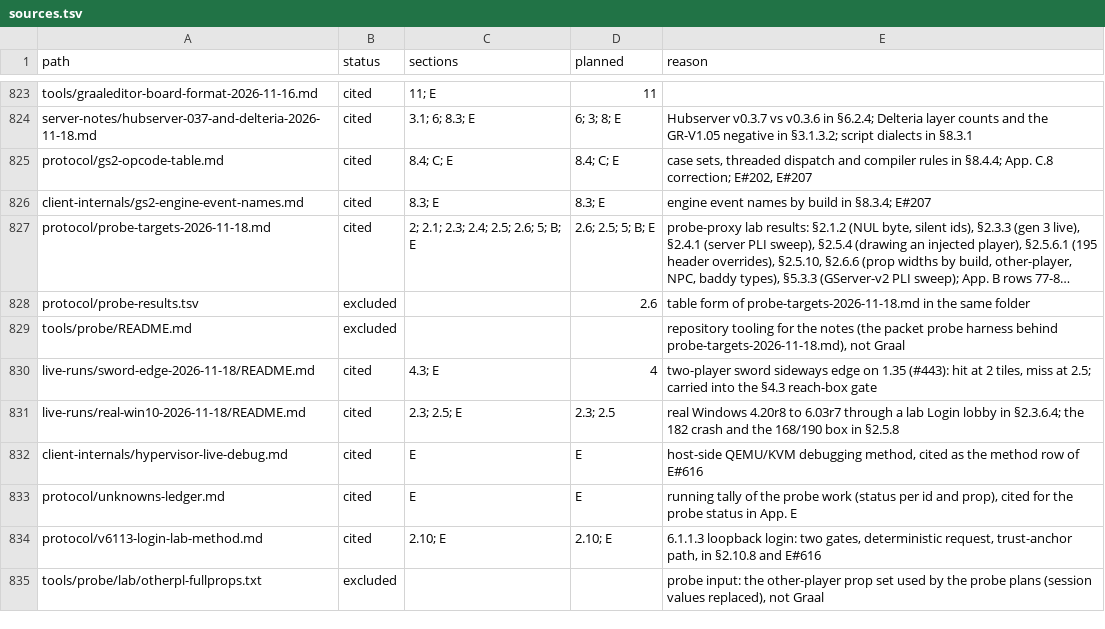
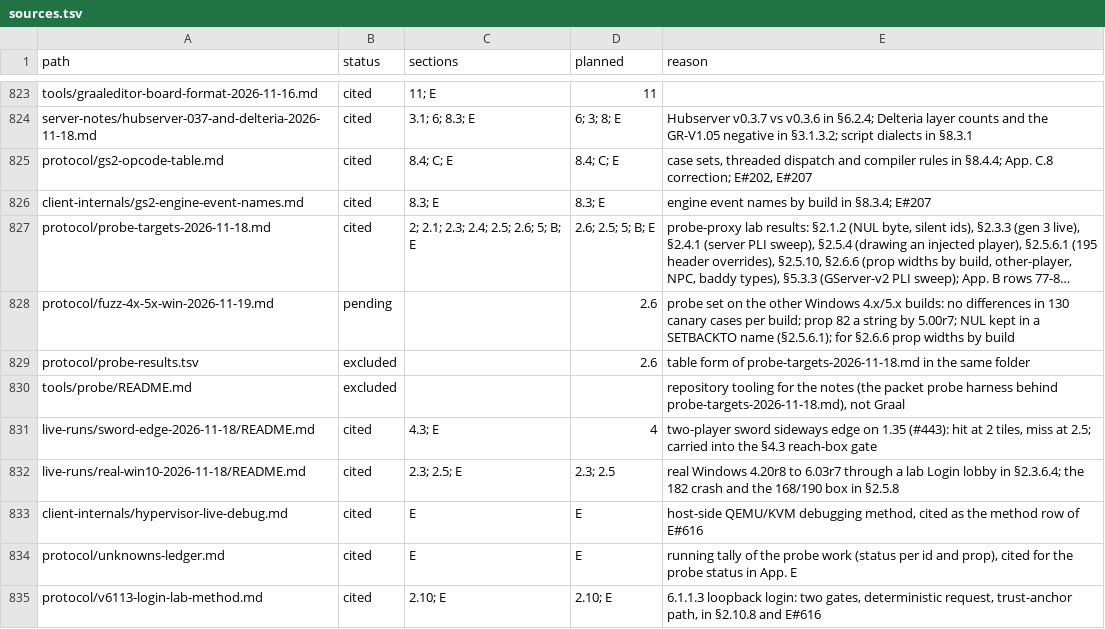
Before and after one commit to squirelworks/Graal_analysis, a TSV file: manual/sources.tsv, drawn as a sheet; only a part is shown, gaps mark what is left out; the shorter side is filled out with more unchanged rows; long unchanged cells end in …; the diff names each change by its address in the sheet, - before the commit and + after, or states it on an @@ line.

```diff
--- a/manual/sources.tsv
+++ b/manual/sources.tsv
+row 828: protocol/fuzz-4x-5x-win-2026-11-19.md | pending |  | 2.6 | probe set on the other Windows 4.x/5.x builds: no differences in 130 canary cases per build; prop 82 a string by 5.00r7; NUL kept in a SETBACKTO name (§2.5.6.1); for §2.6.6 prop widths by build
```
